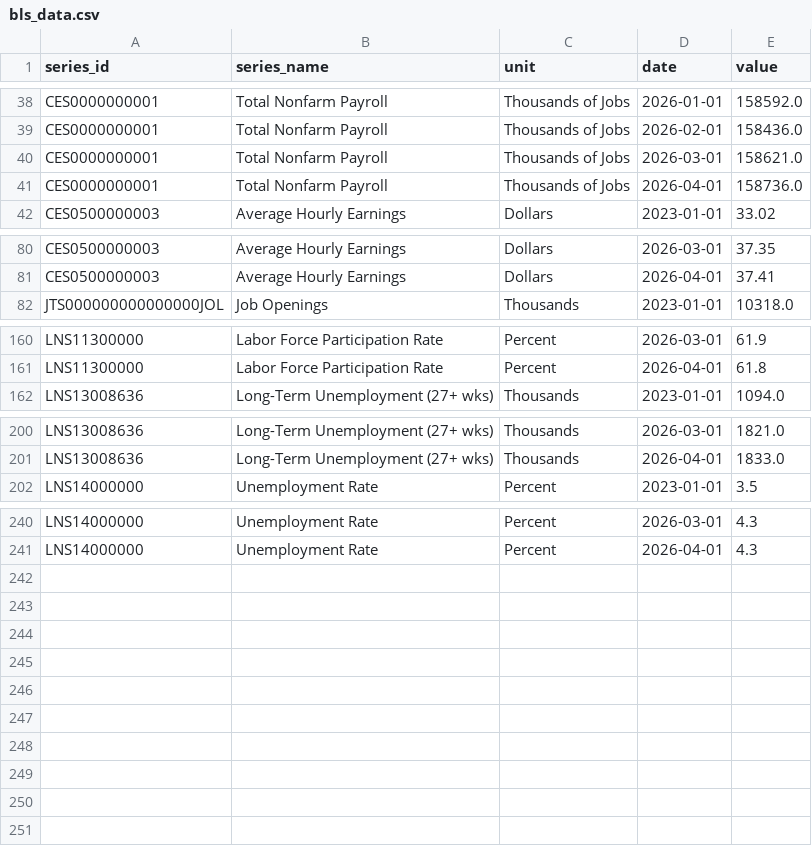
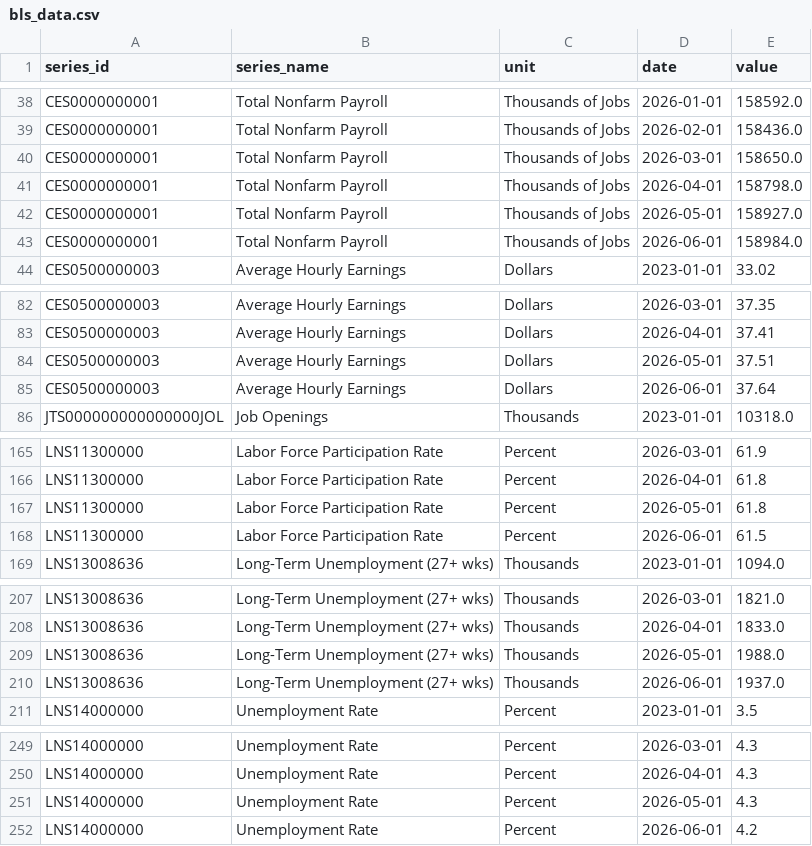
Before and after one commit to gajay92/bls-labor-dashboard, a CSV file: data/bls_data.csv, drawn as a sheet; only a part is shown, gaps mark what is left out; the diff covers the shown part only.

```diff
--- a/data/bls_data.csv
+++ b/data/bls_data.csv
@@ -39,4 +39,6 @@ CES0000000001,Total Nonfarm Payroll,Thousands of Jobs,2026-01-01,158592.0
 CES0000000001,Total Nonfarm Payroll,Thousands of Jobs,2026-02-01,158436.0
-CES0000000001,Total Nonfarm Payroll,Thousands of Jobs,2026-03-01,158621.0
-CES0000000001,Total Nonfarm Payroll,Thousands of Jobs,2026-04-01,158736.0
+CES0000000001,Total Nonfarm Payroll,Thousands of Jobs,2026-03-01,158650.0
+CES0000000001,Total Nonfarm Payroll,Thousands of Jobs,2026-04-01,158798.0
+CES0000000001,Total Nonfarm Payroll,Thousands of Jobs,2026-05-01,158927.0
+CES0000000001,Total Nonfarm Payroll,Thousands of Jobs,2026-06-01,158984.0
 CES0500000003,Average Hourly Earnings,Dollars,2023-01-01,33.02
@@ -81,2 +83,4 @@ CES0500000003,Average Hourly Earnings,Dollars,2026-03-01,37.35
 CES0500000003,Average Hourly Earnings,Dollars,2026-04-01,37.41
+CES0500000003,Average Hourly Earnings,Dollars,2026-05-01,37.51
+CES0500000003,Average Hourly Earnings,Dollars,2026-06-01,37.64
 JTS000000000000000JOL,Job Openings,Thousands,2023-01-01,10318.0
@@ -161,2 +166,4 @@ LNS11300000,Labor Force Participation Rate,Percent,2026-03-01,61.9
 LNS11300000,Labor Force Participation Rate,Percent,2026-04-01,61.8
+LNS11300000,Labor Force Participation Rate,Percent,2026-05-01,61.8
+LNS11300000,Labor Force Participation Rate,Percent,2026-06-01,61.5
 LNS13008636,Long-Term Unemployment (27+ wks),Thousands,2023-01-01,1094.0
@@ -201,2 +208,4 @@ LNS13008636,Long-Term Unemployment (27+ wks),Thousands,2026-03-01,1821.0
 LNS13008636,Long-Term Unemployment (27+ wks),Thousands,2026-04-01,1833.0
+LNS13008636,Long-Term Unemployment (27+ wks),Thousands,2026-05-01,1988.0
+LNS13008636,Long-Term Unemployment (27+ wks),Thousands,2026-06-01,1937.0
 LNS14000000,Unemployment Rate,Percent,2023-01-01,3.5
@@ -241 +250,3 @@ LNS14000000,Unemployment Rate,Percent,2026-03-01,4.3
 LNS14000000,Unemployment Rate,Percent,2026-04-01,4.3
+LNS14000000,Unemployment Rate,Percent,2026-05-01,4.3
+LNS14000000,Unemployment Rate,Percent,2026-06-01,4.2
```
Also changed, not shown: 1 added row and 1 edited cell elsewhere in this file.
